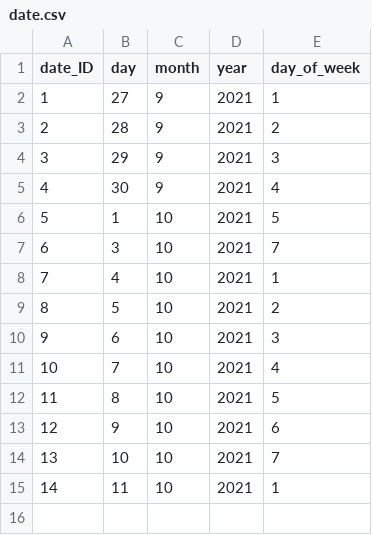
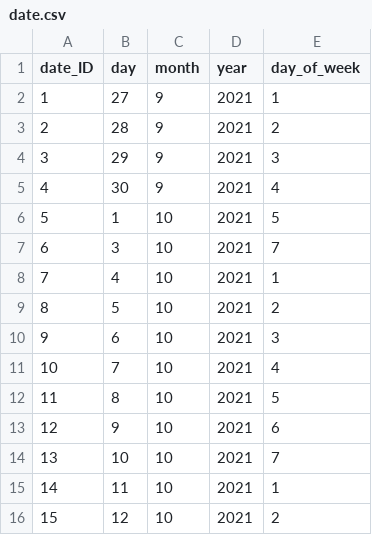
Before and after one commit to rol-x/warehousing, a CSV file: data/date.csv, drawn as a sheet.

```diff
--- a/data/date.csv
+++ b/data/date.csv
@@ -15 +15,2 @@ date_ID;day;month;year;day_of_week
 14;11;10;2021;1
+15;12;10;2021;2
```
Also changed, not shown: data/seller.csv, 2 other files.
